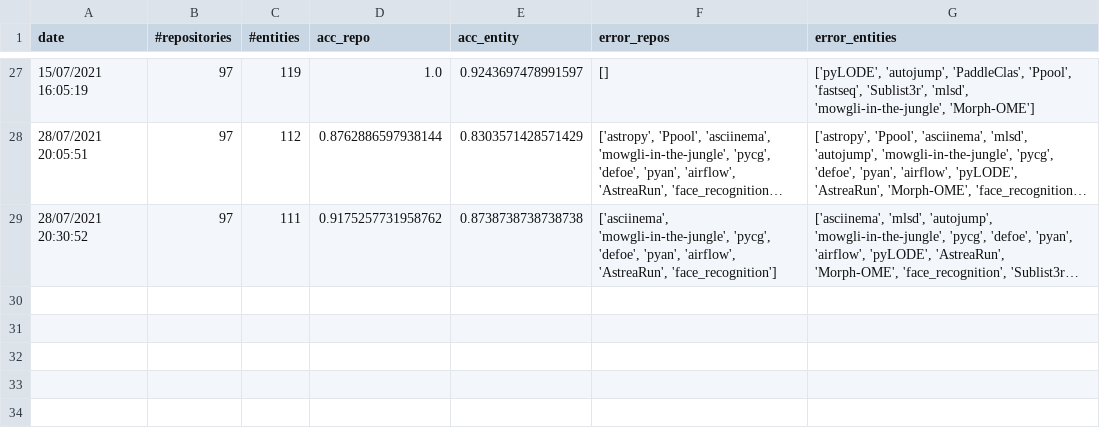
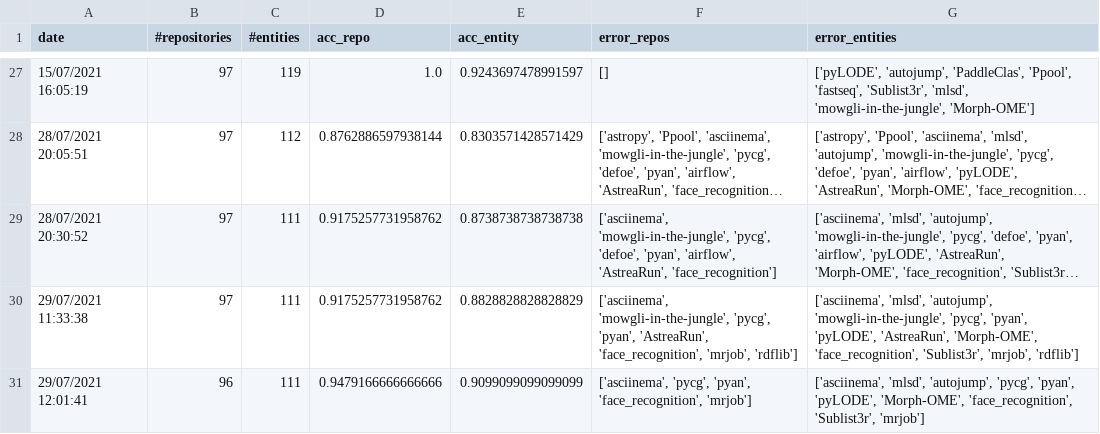
Before and after one commit to SoftwareUnderstanding/inspect4py, a CSV file: main_command/evaluation_summary.csv, drawn as a sheet; only a part is shown, gaps mark what is left out; long unchanged cells end in …; the diff names each change by its address in the sheet, - before the commit and + after, or states it on an @@ line.

```diff
--- a/main_command/evaluation_summary.csv
+++ b/main_command/evaluation_summary.csv
+row 30: 29/07/2021 11:33:38 | 97 | 111 | 0.9175257731958762 | 0.8828828828828829 | ['asciinema', 'mowgli-in-the-jungle', 'pycg', 'pyan', 'AstreaRun', 'face_recognition', 'mrjob', 'rdflib'] | ['asciinema', 'mlsd', 'autojump', 'mowgli-in-the-jungle', 'pycg', 'pyan', 'pyLODE', 'AstreaRun', 'Morph-OME', 'face_recognition', 'Sublist3r', 'mrjob', 'rdflib']
+row 31: 29/07/2021 12:01:41 | 96 | 111 | 0.9479166666666666 | 0.9099099099099099 | ['asciinema', 'pycg', 'pyan', 'face_recognition', 'mrjob'] | ['asciinema', 'mlsd', 'autojump', 'pycg', 'pyan', 'pyLODE', 'Morph-OME', 'face_recognition', 'Sublist3r', 'mrjob']
```
Also changed, not shown: main_command/execution_commands_python_benchmark.csv.
